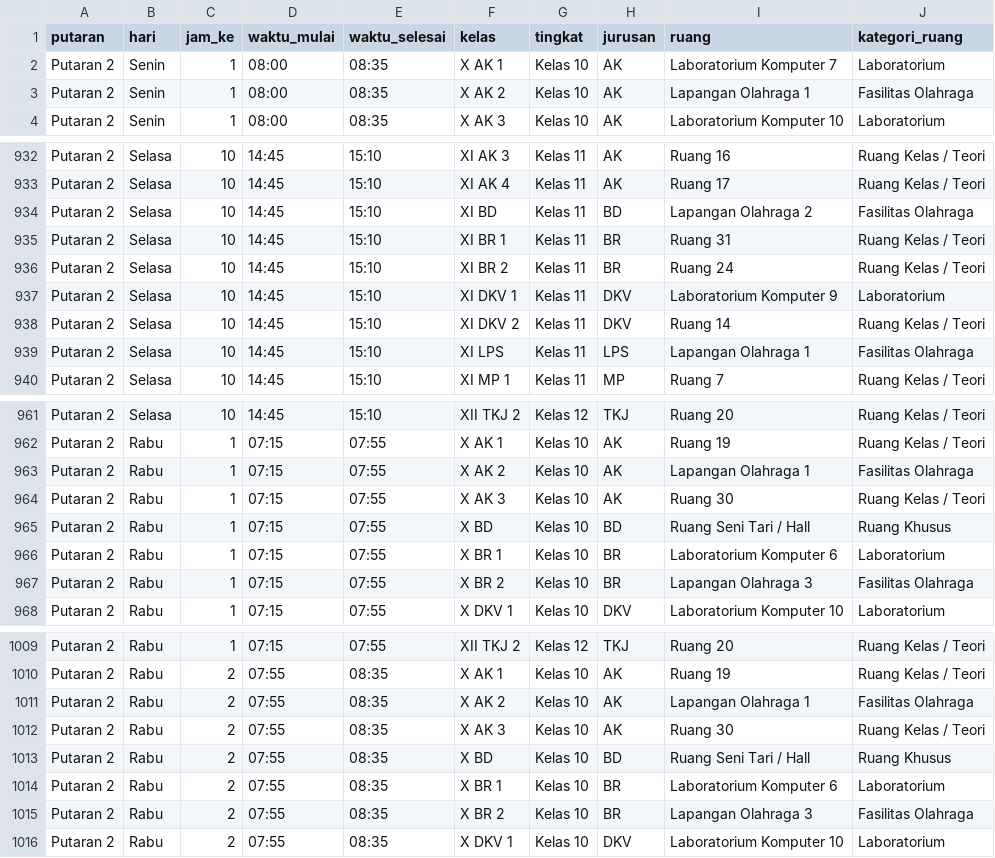
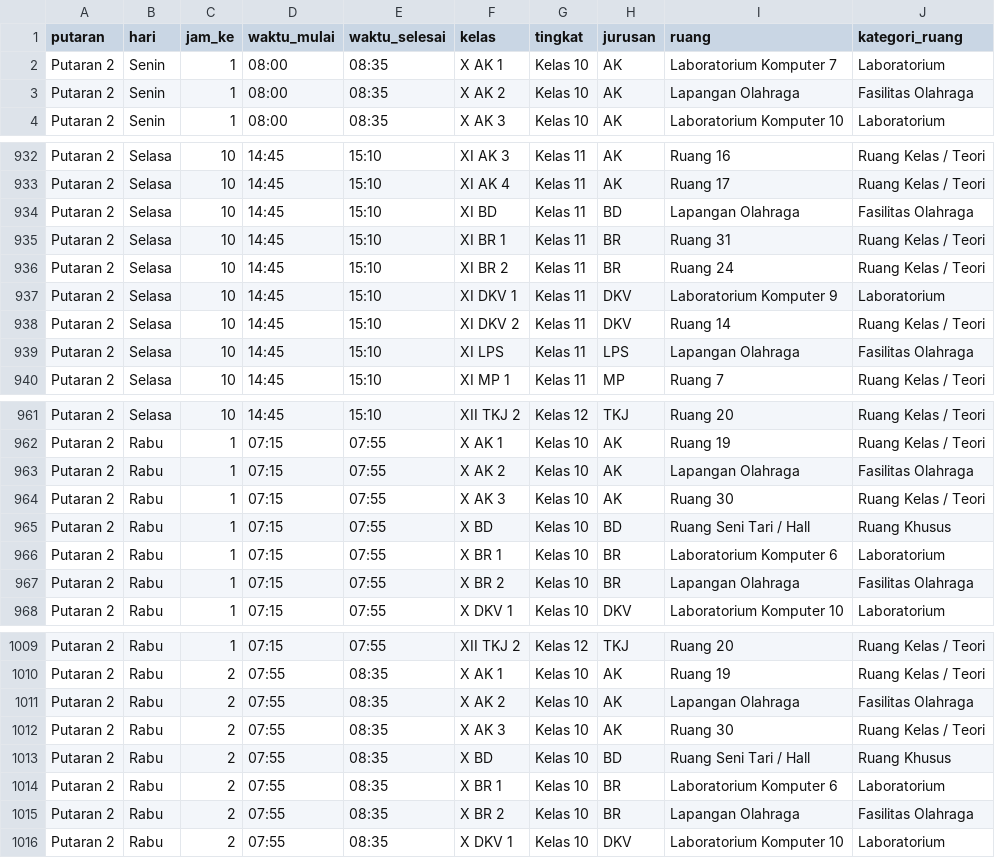
Before and after one commit to adyreee10/ukk-scp-project, a CSV file: public/downloads/jadwal_ruang_putaran_2.csv, drawn as a sheet; only a part is shown, gaps mark what is left out; the diff covers the shown part only.

```diff
--- a/public/downloads/jadwal_ruang_putaran_2.csv
+++ b/public/downloads/jadwal_ruang_putaran_2.csv
@@ -2,3 +2,3 @@ putaran,hari,jam_ke,waktu_mulai,waktu_selesai,kelas,tingkat,jurusan,ruang,katego
 Putaran 2,Senin,1,08:00,08:35,X AK 1,Kelas 10,AK,Laboratorium Komputer 7,Laboratorium
-Putaran 2,Senin,1,08:00,08:35,X AK 2,Kelas 10,AK,Lapangan Olahraga 1,Fasilitas Olahraga
+Putaran 2,Senin,1,08:00,08:35,X AK 2,Kelas 10,AK,Lapangan Olahraga,Fasilitas Olahraga
 Putaran 2,Senin,1,08:00,08:35,X AK 3,Kelas 10,AK,Laboratorium Komputer 10,Laboratorium
@@ -933,3 +933,3 @@ Putaran 2,Selasa,10,14:45,15:10,XI AK 3,Kelas 11,AK,Ruang 16,Ruang Kelas / Teori
 Putaran 2,Selasa,10,14:45,15:10,XI AK 4,Kelas 11,AK,Ruang 17,Ruang Kelas / Teori
-Putaran 2,Selasa,10,14:45,15:10,XI BD,Kelas 11,BD,Lapangan Olahraga 2,Fasilitas Olahraga
+Putaran 2,Selasa,10,14:45,15:10,XI BD,Kelas 11,BD,Lapangan Olahraga,Fasilitas Olahraga
 Putaran 2,Selasa,10,14:45,15:10,XI BR 1,Kelas 11,BR,Ruang 31,Ruang Kelas / Teori
@@ -938,3 +938,3 @@ Putaran 2,Selasa,10,14:45,15:10,XI DKV 1,Kelas 11,DKV,Laboratorium Komputer 9,La
 Putaran 2,Selasa,10,14:45,15:10,XI DKV 2,Kelas 11,DKV,Ruang 14,Ruang Kelas / Teori
-Putaran 2,Selasa,10,14:45,15:10,XI LPS,Kelas 11,LPS,Lapangan Olahraga 1,Fasilitas Olahraga
+Putaran 2,Selasa,10,14:45,15:10,XI LPS,Kelas 11,LPS,Lapangan Olahraga,Fasilitas Olahraga
 Putaran 2,Selasa,10,14:45,15:10,XI MP 1,Kelas 11,MP,Ruang 7,Ruang Kelas / Teori
@@ -962,3 +962,3 @@ Putaran 2,Selasa,10,14:45,15:10,XII TKJ 2,Kelas 12,TKJ,Ruang 20,Ruang Kelas / Te
 Putaran 2,Rabu,1,07:15,07:55,X AK 1,Kelas 10,AK,Ruang 19,Ruang Kelas / Teori
-Putaran 2,Rabu,1,07:15,07:55,X AK 2,Kelas 10,AK,Lapangan Olahraga 1,Fasilitas Olahraga
+Putaran 2,Rabu,1,07:15,07:55,X AK 2,Kelas 10,AK,Lapangan Olahraga,Fasilitas Olahraga
 Putaran 2,Rabu,1,07:15,07:55,X AK 3,Kelas 10,AK,Ruang 30,Ruang Kelas / Teori
@@ -966,3 +966,3 @@ Putaran 2,Rabu,1,07:15,07:55,X BD,Kelas 10,BD,Ruang Seni Tari / Hall,Ruang Khusu
 Putaran 2,Rabu,1,07:15,07:55,X BR 1,Kelas 10,BR,Laboratorium Komputer 6,Laboratorium
-Putaran 2,Rabu,1,07:15,07:55,X BR 2,Kelas 10,BR,Lapangan Olahraga 3,Fasilitas Olahraga
+Putaran 2,Rabu,1,07:15,07:55,X BR 2,Kelas 10,BR,Lapangan Olahraga,Fasilitas Olahraga
 Putaran 2,Rabu,1,07:15,07:55,X DKV 1,Kelas 10,DKV,Laboratorium Komputer 10,Laboratorium
@@ -1010,3 +1010,3 @@ Putaran 2,Rabu,1,07:15,07:55,XII TKJ 2,Kelas 12,TKJ,Ruang 20,Ruang Kelas / Teori
 Putaran 2,Rabu,2,07:55,08:35,X AK 1,Kelas 10,AK,Ruang 19,Ruang Kelas / Teori
-Putaran 2,Rabu,2,07:55,08:35,X AK 2,Kelas 10,AK,Lapangan Olahraga 1,Fasilitas Olahraga
+Putaran 2,Rabu,2,07:55,08:35,X AK 2,Kelas 10,AK,Lapangan Olahraga,Fasilitas Olahraga
 Putaran 2,Rabu,2,07:55,08:35,X AK 3,Kelas 10,AK,Ruang 30,Ruang Kelas / Teori
@@ -1014,3 +1014,3 @@ Putaran 2,Rabu,2,07:55,08:35,X BD,Kelas 10,BD,Ruang Seni Tari / Hall,Ruang Khusu
 Putaran 2,Rabu,2,07:55,08:35,X BR 1,Kelas 10,BR,Laboratorium Komputer 6,Laboratorium
-Putaran 2,Rabu,2,07:55,08:35,X BR 2,Kelas 10,BR,Lapangan Olahraga 3,Fasilitas Olahraga
+Putaran 2,Rabu,2,07:55,08:35,X BR 2,Kelas 10,BR,Lapangan Olahraga,Fasilitas Olahraga
 Putaran 2,Rabu,2,07:55,08:35,X DKV 1,Kelas 10,DKV,Laboratorium Komputer 10,Laboratorium
```
Also changed, not shown: 73 edited cells elsewhere in this file, public/downloads/jadwal_kbm_putaran_2.csv, public/downloads/jadwal_kbm_semua_putaran.csv, 4 other files.
